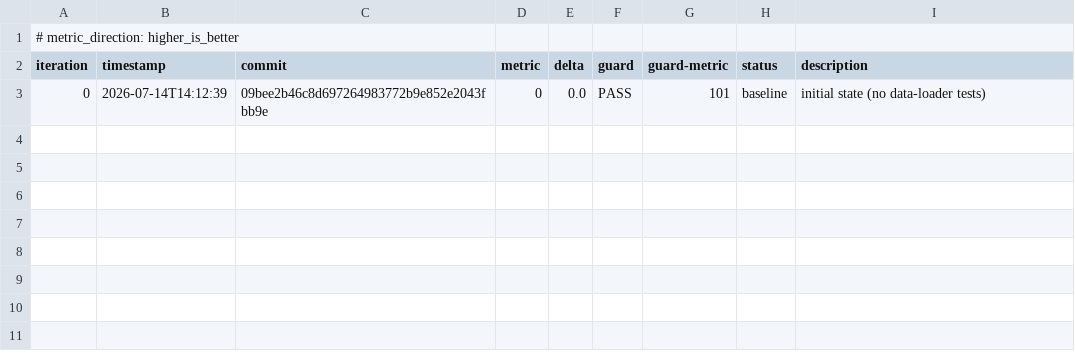
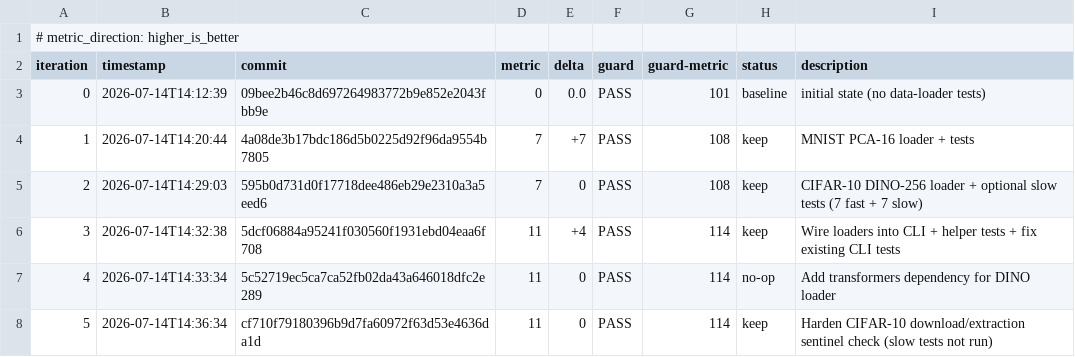
Before and after one commit to tuned-org-uk/entropic-semantic-diffusion, a TSV file: autoresearch/loop-260714-1200/results.tsv, drawn as a sheet; the diff names each change by its address in the sheet, - before the commit and + after, or states it on an @@ line.

Commit message:
experiment: track existing minimal_surfaces.py and autoresearch log (#21)

```diff
--- a/autoresearch/loop-260714-1200/results.tsv
+++ b/autoresearch/loop-260714-1200/results.tsv
+row 4: 1 | 2026-07-14T14:20:44 | 4a08de3b17bdc186d5b0225d92f96da9554b7805 | 7 | +7 | PASS | 108 | keep | MNIST PCA-16 loader + tests
+row 5: 2 | 2026-07-14T14:29:03 | 595b0d731d0f17718dee486eb29e2310a3a5eed6 | 7 | 0 | PASS | 108 | keep | CIFAR-10 DINO-256 loader + optional slow tests (7 fast + 7 slow)
+row 6: 3 | 2026-07-14T14:32:38 | 5dcf06884a95241f030560f1931ebd04eaa6f708 | 11 | +4 | PASS | 114 | keep | Wire loaders into CLI + helper tests + fix existing CLI tests
+row 7: 4 | 2026-07-14T14:33:34 | 5c52719ec5ca7ca52fb02da43a646018dfc2e289 | 11 | 0 | PASS | 114 | no-op | Add transformers dependency for DINO loader
+row 8: 5 | 2026-07-14T14:36:34 | cf710f79180396b9d7fa60972f63d53e4636da1d | 11 | 0 | PASS | 114 | keep | Harden CIFAR-10 download/extraction sentinel check (slow tests not run)
```
Also changed, not shown: 1 other file.
